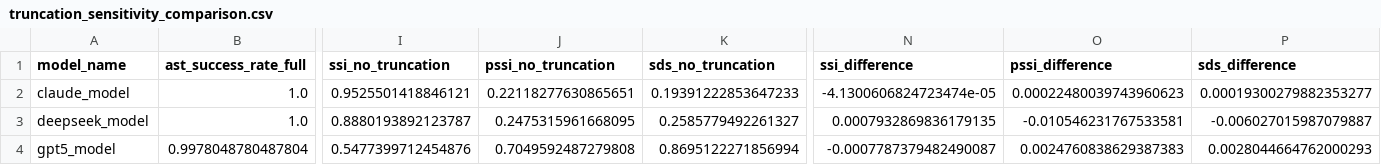
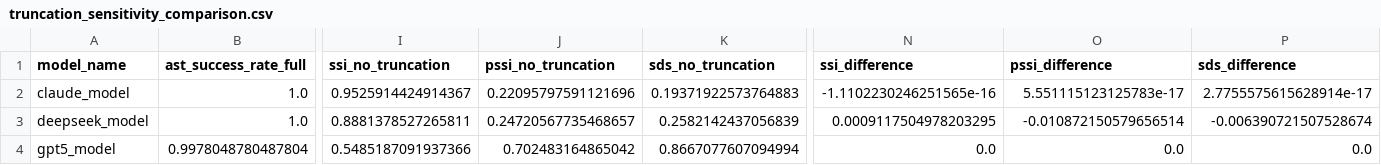
Before and after one commit to jelee0527/llm-ast-reliability, a CSV file: results/paraphrase_robustness/truncation_sensitivity_comparison.csv, drawn as a sheet; only a part is shown, gaps mark what is left out; the diff names each change by its address in the sheet, - before the commit and + after, or states it on an @@ line.

Commit message:
fix: align fixed-scale sensitivity analysis with manuscript

```diff
--- a/results/paraphrase_robustness/truncation_sensitivity_comparison.csv
+++ b/results/paraphrase_robustness/truncation_sensitivity_comparison.csv
-I2 (ssi_no_truncation): 0.9525501418846121
+I2 (ssi_no_truncation): 0.9525914424914367
-J2 (pssi_no_truncation): 0.22118277630865651
+J2 (pssi_no_truncation): 0.22095797591121696
-K2 (sds_no_truncation): 0.19391222853647233
+K2 (sds_no_truncation): 0.19371922573764883
-N2 (ssi_difference): -4.1300606824723474e-05
+N2 (ssi_difference): -1.1102230246251565e-16
-O2 (pssi_difference): 0.00022480039743960623
+O2 (pssi_difference): 5.551115123125783e-17
-P2 (sds_difference): 0.00019300279882353277
+P2 (sds_difference): 2.7755575615628914e-17
-I3 (ssi_no_truncation): 0.8880193892123787
+I3 (ssi_no_truncation): 0.8881378527265811
-J3 (pssi_no_truncation): 0.2475315961668095
+J3 (pssi_no_truncation): 0.24720567735468657
-K3 (sds_no_truncation): 0.2585779492261327
+K3 (sds_no_truncation): 0.2582142437056839
-N3 (ssi_difference): 0.0007932869836179135
+N3 (ssi_difference): 0.0009117504978203295
-O3 (pssi_difference): -0.010546231767533581
+O3 (pssi_difference): -0.010872150579656514
-P3 (sds_difference): -0.006027015987079887
+P3 (sds_difference): -0.006390721507528674
-I4 (ssi_no_truncation): 0.5477399712454876
+I4 (ssi_no_truncation): 0.5485187091937366
-J4 (pssi_no_truncation): 0.7049592487279808
+J4 (pssi_no_truncation): 0.702483164865042
-K4 (sds_no_truncation): 0.8695122271856994
+K4 (sds_no_truncation): 0.8667077607094994
-N4 (ssi_difference): -0.0007787379482490087
+N4 (ssi_difference): 0.0
-O4 (pssi_difference): 0.0024760838629387383
+O4 (pssi_difference): 0.0
-P4 (sds_difference): 0.0028044664762000293
+P4 (sds_difference): 0.0
```
Also changed, not shown: results/paraphrase_robustness/gpt_1200_restricted/comparison.csv, 10 other files.
